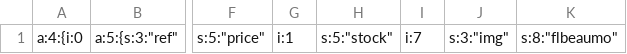
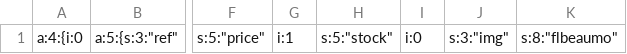
Before and after one commit to BFlorian91/Rush00, a CSV file: private/products.csv, drawn as a sheet; only a part is shown, gaps mark what is left out; the diff names each change by its address in the sheet, - before the commit and + after, or states it on an @@ line.

```diff
--- a/private/products.csv
+++ b/private/products.csv
-I1: i:7
+I1: i:0
```
Also changed, not shown: 9 other files.
